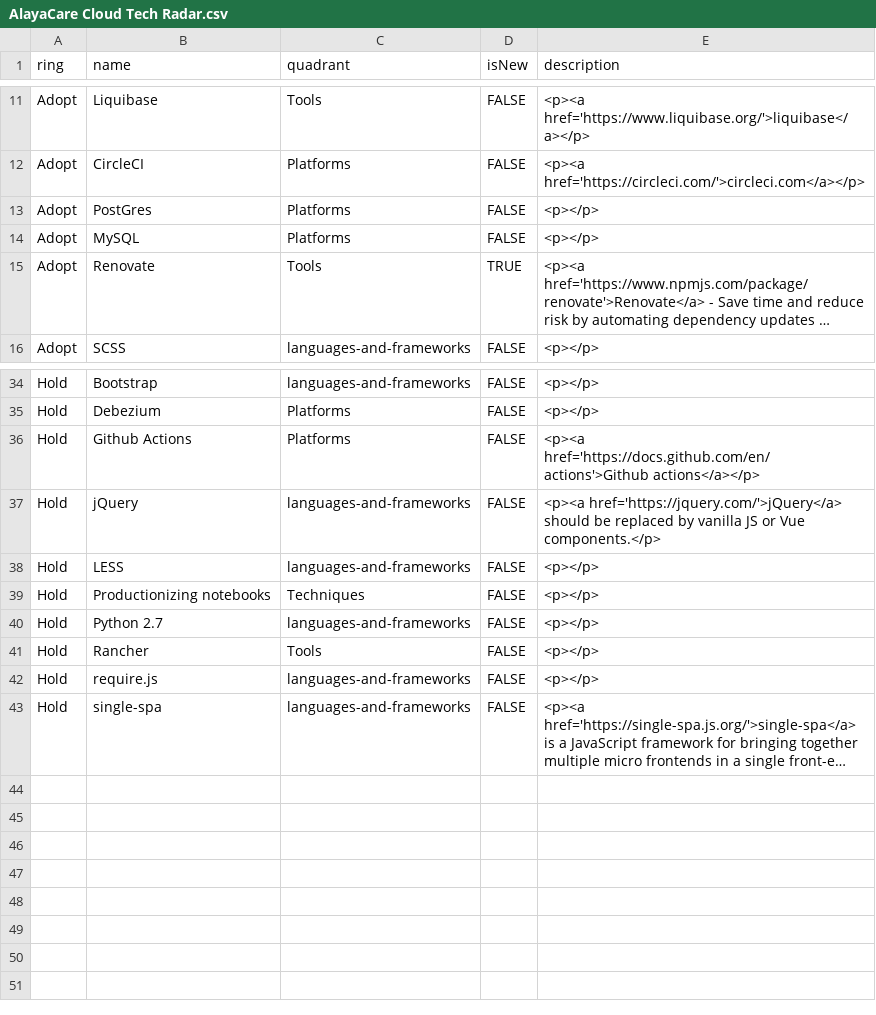
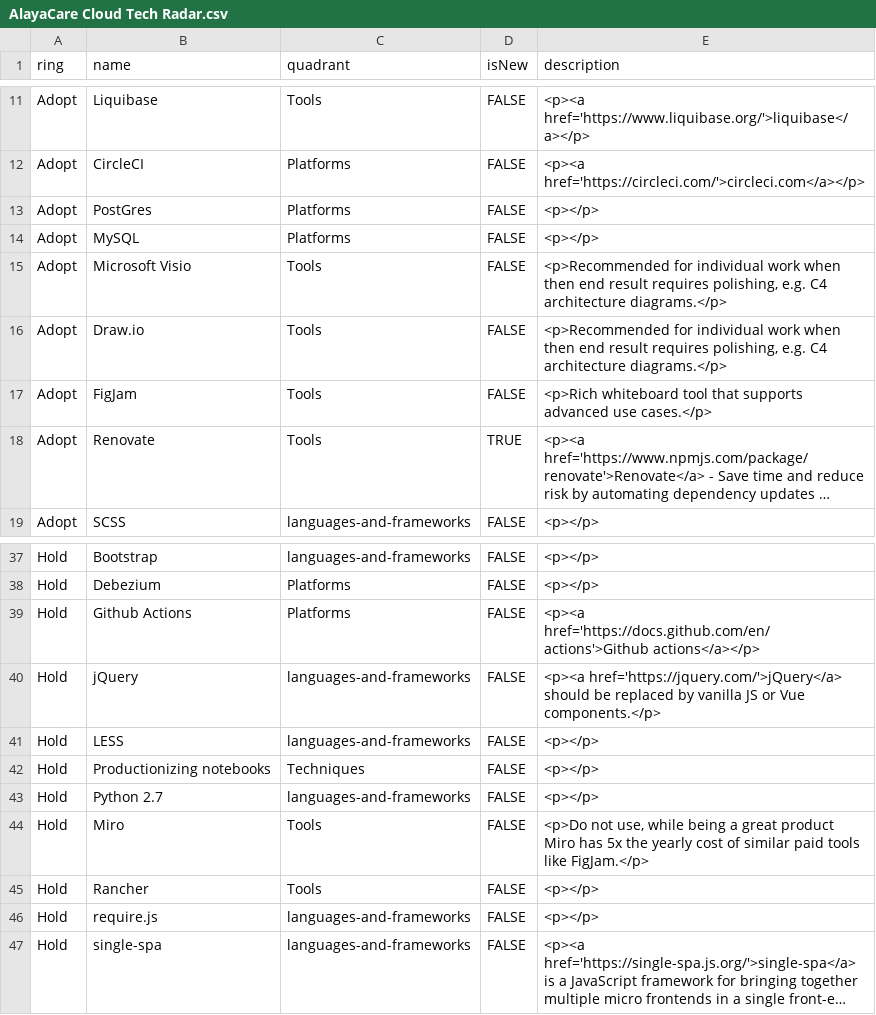
Before and after one commit to AlayaCare/alayacare-cloud-radar, a CSV file: AlayaCare Cloud Tech Radar.csv, drawn as a sheet; only a part is shown, gaps mark what is left out; long unchanged cells end in …; the diff names each change by its address in the sheet, - before the commit and + after, or states it on an @@ line.

Commit message:
Cover whiteboarding technologies

```diff
--- a/AlayaCare Cloud Tech Radar.csv
+++ b/AlayaCare Cloud Tech Radar.csv
+row 15: Adopt | Microsoft Visio | Tools | FALSE | <p>Recommended for individual work when then end result requires polishing, e.g. C4 architecture diagrams.</p>
+row 16: Adopt | Draw.io | Tools | FALSE | <p>Recommended for individual work when then end result requires polishing, e.g. C4 architecture diagrams.</p>
+row 17: Adopt | FigJam | Tools | FALSE | <p>Rich whiteboard tool that supports advanced use cases.</p>
+row 44: Hold | Miro | Tools | FALSE | <p>Do not use, while being a great product Miro has 5x the yearly cost of similar paid tools like FigJam.</p>
```
